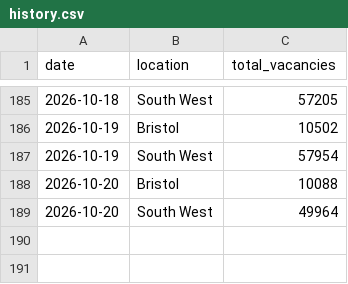
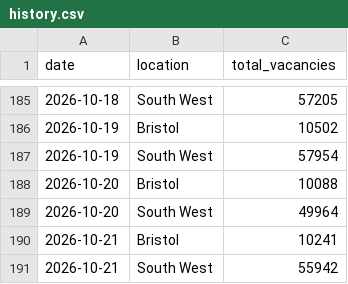
Before and after one commit to johanfspencer-star/bristol-job-tracker, a CSV file: data/history.csv, drawn as a sheet; only a part is shown, gaps mark what is left out.

```diff
--- a/data/history.csv
+++ b/data/history.csv
@@ -189 +189,3 @@ date,location,total_vacancies
 2026-10-20,South West,49964
+2026-10-21,Bristol,10241
+2026-10-21,South West,55942
```
Also changed, not shown: 2 other files.
